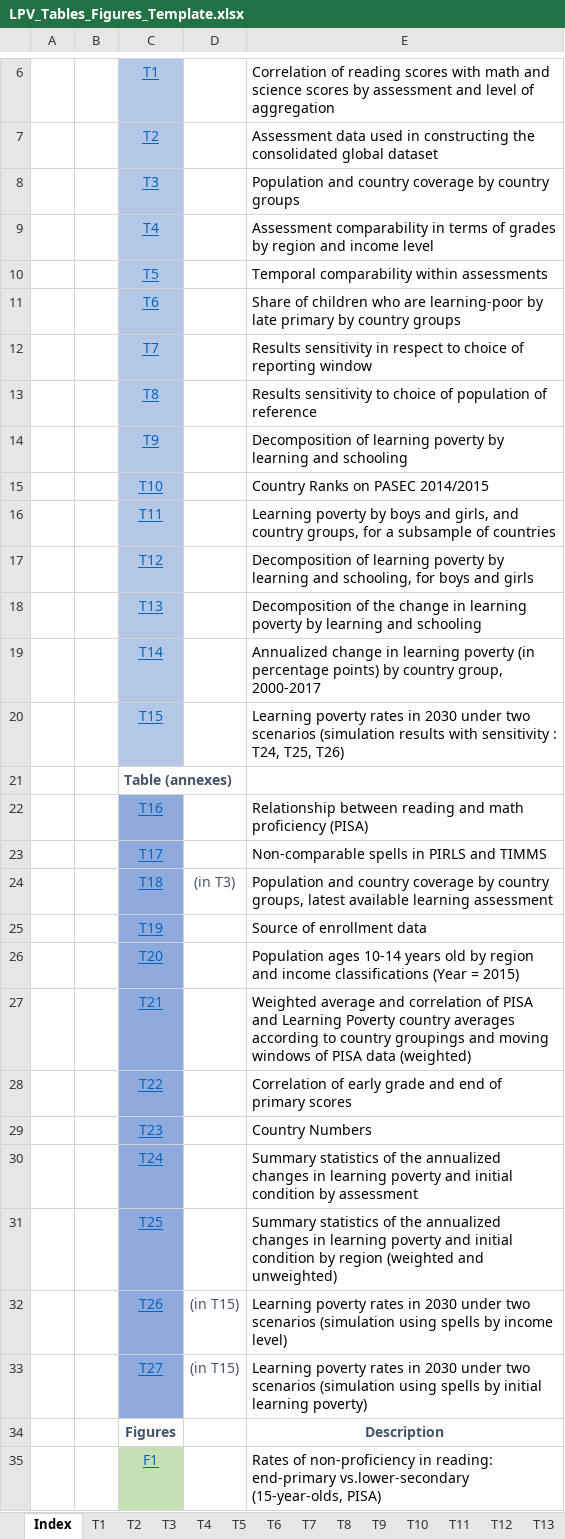
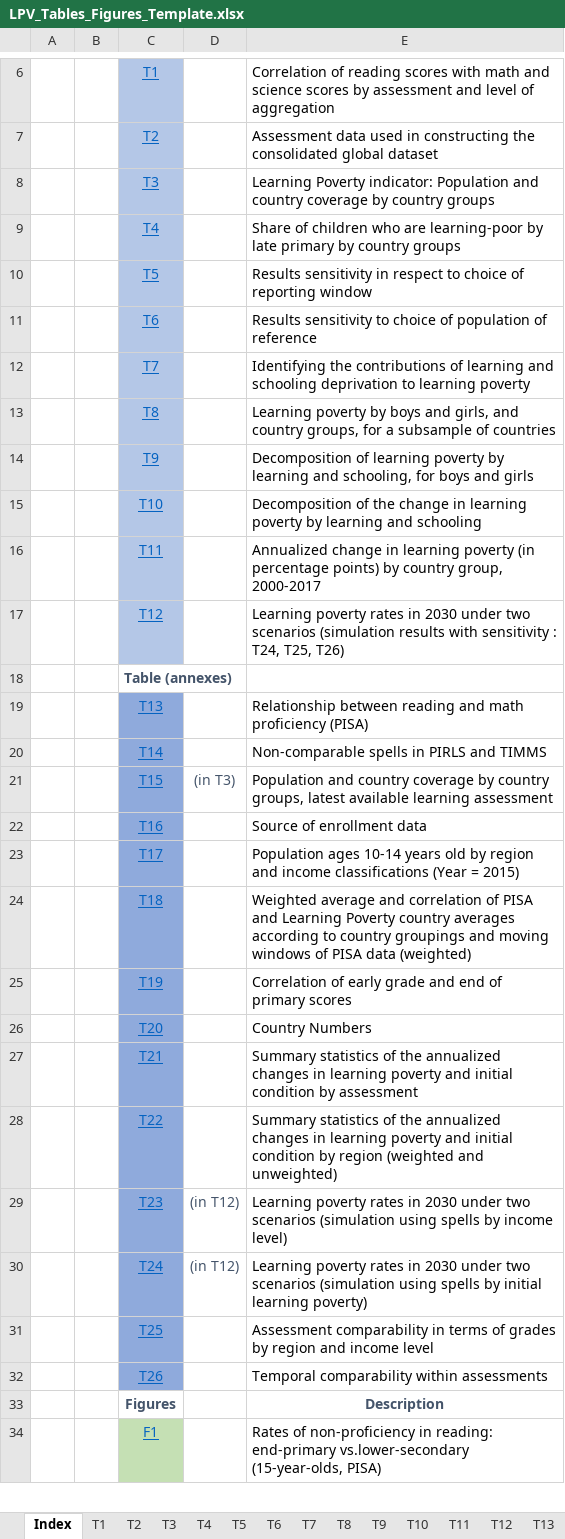
Before and after one commit to worldbank/LearningPoverty, an Excel workbook: 05_working_paper/051_rawdata/LPV_Tables_Figures_Template.xlsx, sheet Index, drawn as a sheet; only a part is shown, gaps mark what is left out; values as stored, in another font and other column widths than the file's, no borders; charts and pictures not drawn; removed rows and columns are numbered as before the commit, all else as after; the diff names each change by its address in the sheet, - before the commit and + after, or states it on an @@ line.

```diff
--- a/05_working_paper/051_rawdata/LPV_Tables_Figures_Template.xlsx (sheet Index)
+++ b/05_working_paper/051_rawdata/LPV_Tables_Figures_Template.xlsx (sheet Index)
-E8: Population and…
+E8: Learning Poverty indicator: Population and…
-E9: Assessment comparability in terms of grades by region and income level
+E9: Share of children who are learning-poor by late primary by country groups
-E10: Temporal comparability within assessments
+E10: Results sensitivity in respect to choice of reporting window
-E11: Share of children who are learning-poor by late primary by country groups
+E11: Results sensitivity to choice of population of reference
-E12: Results sensitivity in respect to choice of reporting window
+E12: Identifying the contributions of learning and schooling deprivation to learning poverty
-E13: Results sensitivity to choice of population of reference
+E13: Learning poverty by boys and girls, and country groups, for a subsample of countries
-E14: …learning and schooling
+E14: …learning and schooling, for boys and girls
-E15: Country Ranks on PASEC 2014/2015
+E15: Decomposition of the change in learning poverty by learning and schooling
-E16: Learning poverty by boys and girls, and country groups, for a subsample of countries
+E16: Annualized change in learning poverty (in percentage points) by country group, 2000-2017
-E17: Decomposition of learning poverty by learning and schooling, for boys and girls
+E17: Learning poverty rates in 2030 under two scenarios (simulation results with sensitivity : T24, T25, T26)
-row 18:  |  | T13 |  | Decomposition of the change in learning poverty by learning and schooling
-row 19:  |  | T14 |  | Annualized change in learning poverty (in percentage points) by country group, 2000-2017
-row 20:  |  | T15 |  | Learning poverty rates in 2030 under two scenarios (simulation results with sensitivity : T24, T25, T26)
+row 19:  |  | T13 |  | Relationship between reading and math proficiency (PISA)
+row 20:  |  | T14 |  | Non-comparable spells in PIRLS and TIMMS
+row 21:  |  | T15 | (in T3) | Population and country coverage by country groups, latest available learning assessment
-E22: Relationship between reading and math proficiency (PISA)
+E22: Source of enrollment data
-E23: Non-comparable spells in PIRLS and TIMMS
+E23: Population ages 10-14 years old by region and income classifications (Year = 2015)
-D24: (in T3)
+D24: (empty)
-E24: Population and country coverage by country groups, latest available learning assessment
+E24: Weighted average and correlation of PISA and Learning Poverty country averages according to country groupings and moving windows of PISA data (weighted)
-E25: Source of enrollment data
+E25: Correlation of early grade and end of primary scores
-E26: Population ages 10-14 years old by region and income classifications (Year = 2015)
+E26: Country Numbers
-E27: Weighted average and correlation of PISA and Learning Poverty country averages according to country groupings and moving windows of PISA data (weighted)
+E27: Summary statistics of the annualized changes in learning poverty and initial condition by assessment
-E28: Correlation of early grade and end of primary scores
+E28: Summary statistics of the annualized changes in learning poverty and initial condition by region (weighted and unweighted)
-D29:D30: (empty)
+D29:D30: (in T12)
-E29: Country Numbers
+E29: Learning poverty rates in 2030 under two scenarios (simulation using spells by income level)
-E30: Summary statistics of the annualized changes in learning poverty and initial condition by assessment
+E30: Learning poverty rates in 2030 under two scenarios (simulation using spells by initial learning poverty)
-E31: Summary statistics of the annualized changes in learning poverty and initial condition by region (weighted and unweighted)
+E31: Assessment comparability in terms of grades by region and income level
-D32: (in T15)
+D32: (empty)
-E32: Learning poverty rates in 2030 under two scenarios (simulation using spells by income level)
+E32: Temporal comparability within assessments
-row 33:  |  | T27 | (in T15) | Learning poverty rates in 2030 under two scenarios (simulation using spells by initial learning poverty)
```
Also changed, not shown: sheet T12, sheet T9, sheet T21, sheet T17, sheet T22, sheet T14, 19 more sheets, other sheet tabs, formulas that keep their value, charts or pictures.
